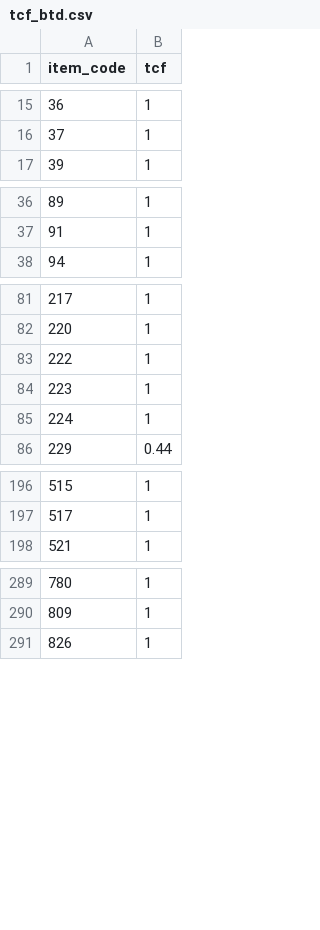
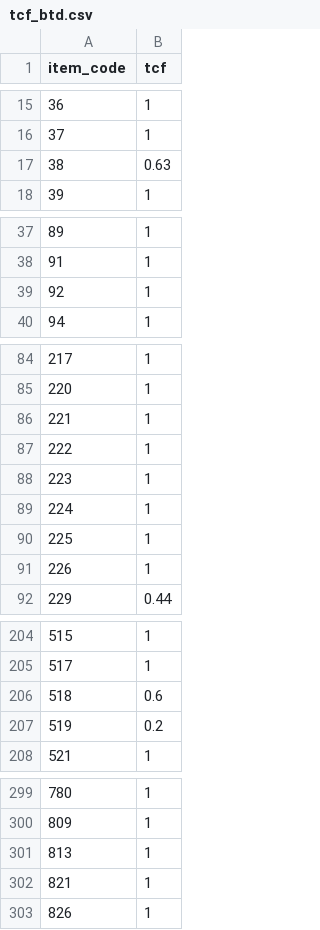
Before and after one commit to fineprint-global/fabio, a CSV file: inst/tcf_btd.csv, drawn as a sheet; only a part is shown, gaps mark what is left out; the diff covers the shown part only; the diff names each change by its address in the sheet, - before the commit and + after, or states it on an @@ line.

```diff
--- a/inst/tcf_btd.csv
+++ b/inst/tcf_btd.csv
+row 17: 38 | 0.63
+row 39: 92 | 1
+row 86: 221 | 1
+row 90: 225 | 1
+row 91: 226 | 1
+row 206: 518 | 0.6
+row 207: 519 | 0.2
+row 301: 813 | 1
+row 302: 821 | 1
```
Also changed, not shown: 5 added rows elsewhere in this file, inst/conc_btd-cbs.csv, 1 other file.
